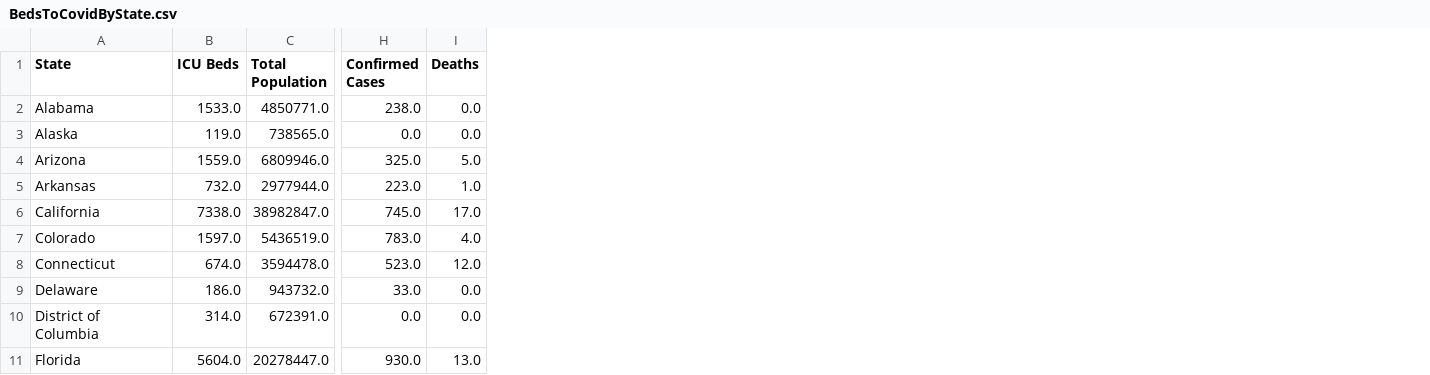
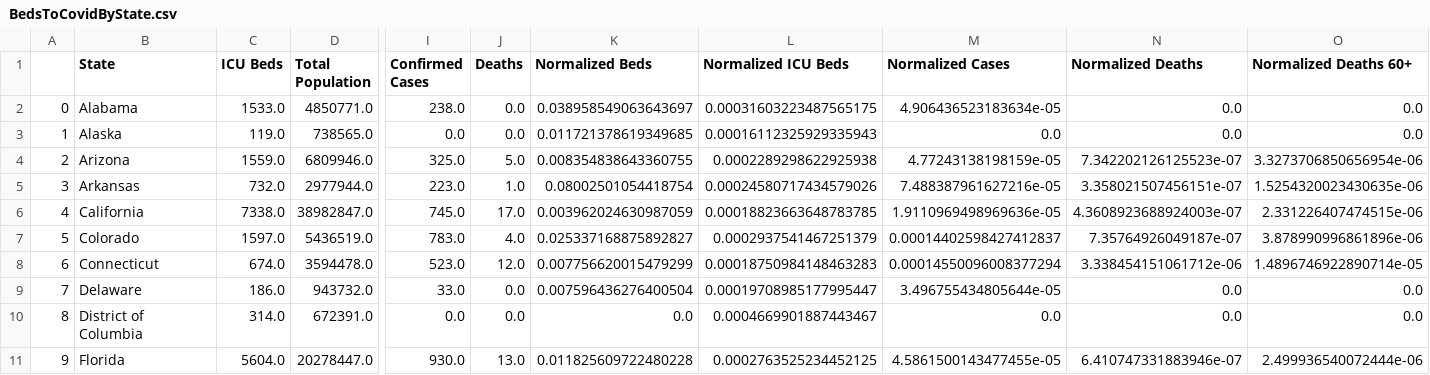
Before and after one commit to keithgmitchell/COVID-19_CENDHackathon, a CSV file: JoinedTables/BedsToCovidByState.csv, drawn as a sheet; only a part is shown, gaps mark what is left out; the diff names each change by its address in the sheet, - before the commit and + after, or states it on an @@ line.

```diff
--- a/JoinedTables/BedsToCovidByState.csv
+++ b/JoinedTables/BedsToCovidByState.csv
+column A, rows 2-11: 0 | 1 | 2 | 3 | 4 | 5 | 6 | 7 | 8 | 9
+column K (Normalized Beds), rows 2-11: 0.038958549063643697 | 0.011721378619349685 | 0.008354838643360755 | 0.08002501054418754 | 0.003962024630987059 | 0.025337168875892827 | 0.007756620015479299 | 0.007596436276400504 | 0.0 | 0.011825609722480228
+column L (Normalized ICU Beds), rows 2-11: 0.00031603223487565175 | 0.00016112325929335943 | 0.0002289298622925938 | 0.00024580717434579026 | 0.00018823663648783785 | 0.0002937541467251379 | 0.00018750984148463283 | 0.00019708985177995447 | 0.0004669901887443467 | 0.0002763525234452125
+column M (Normalized Cases), rows 2-11: 4.906436523183634e-05 | 0.0 | 4.77243138198159e-05 | 7.488387961627216e-05 | 1.9110969498969636e-05 | 0.00014402598427412837 | 0.00014550096008377294 | 3.496755434805644e-05 | 0.0 | 4.5861500143477455e-05
+column N (Normalized Deaths), rows 2-11: 0.0 | 0.0 | 7.342202126125523e-07 | 3.358021507456151e-07 | 4.3608923688924003e-07 | 7.35764926049187e-07 | 3.338454151061712e-06 | 0.0 | 0.0 | 6.410747331883946e-07
+column O (Normalized Deaths 60+), rows 2-11: 0.0 | 0.0 | 3.3273706850656954e-06 | 1.5254320023430635e-06 | 2.331226407474515e-06 | 3.878990996861896e-06 | 1.4896746922890714e-05 | 0.0 | 0.0 | 2.499936540072444e-06
```
Also changed, not shown: 6 other files.
